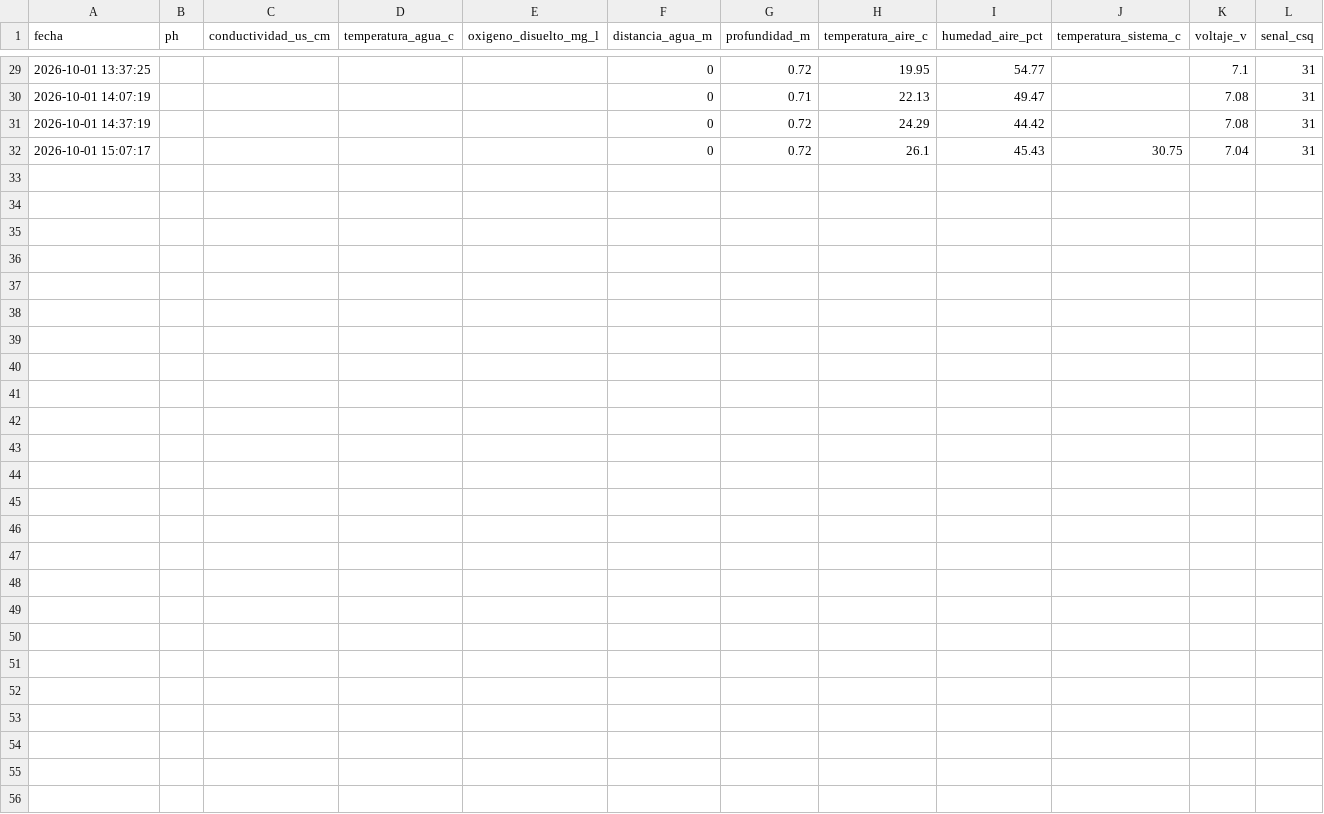
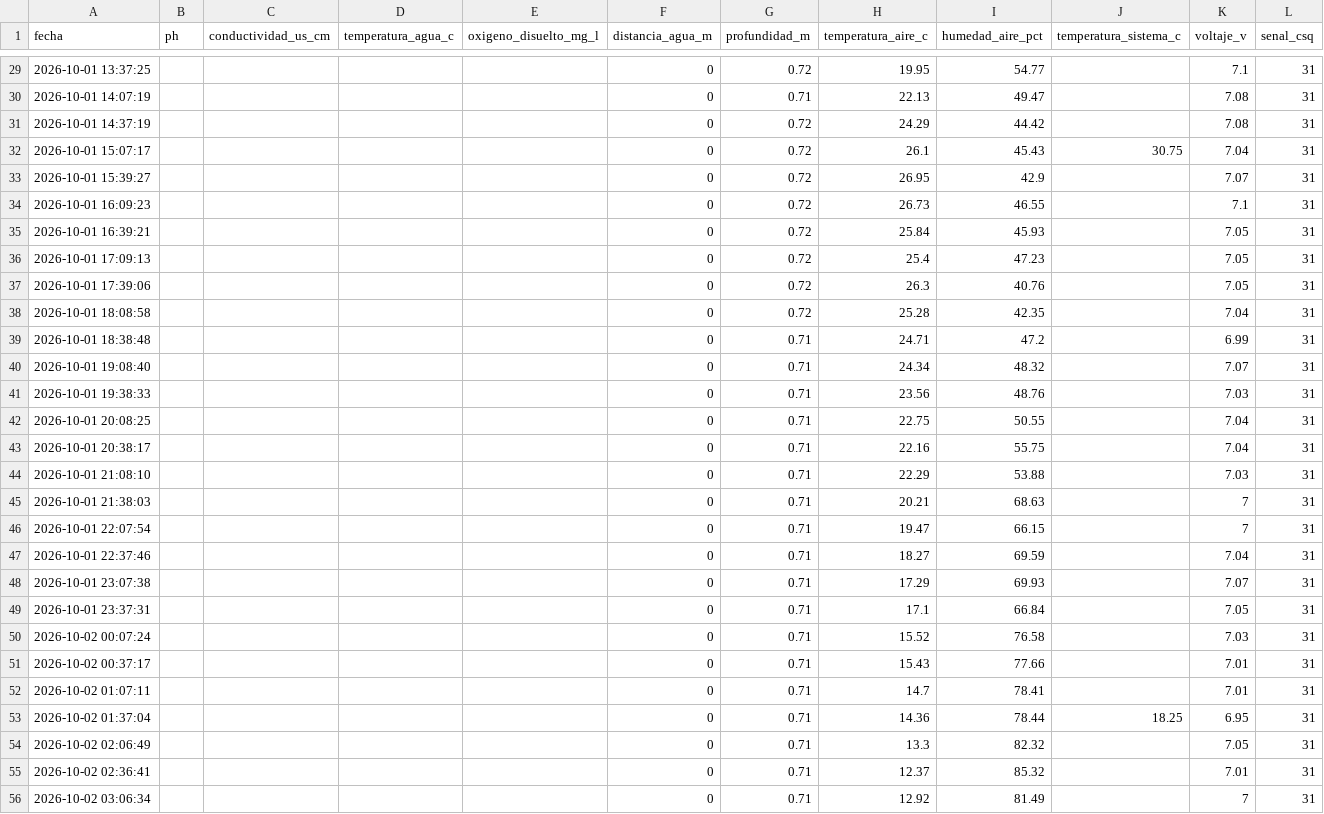
Before and after one commit to cmasudd/calidadAgua, a CSV file: data/LVAG-03/2026-10-part-001.csv, drawn as a sheet; only a part is shown, gaps mark what is left out.

Commit message:
data: actualización horaria

```diff
--- a/data/LVAG-03/2026-10-part-001.csv
+++ b/data/LVAG-03/2026-10-part-001.csv
@@ -32 +32,25 @@ fecha,ph,conductividad_us_cm,temperatura_agua_c,oxigeno_disuelto_mg_l,distancia_
 2026-10-01 15:07:17,,,,,0,0.72,26.1,45.43,30.75,7.04,31
+2026-10-01 15:39:27,,,,,0,0.72,26.95,42.9,,7.07,31
+2026-10-01 16:09:23,,,,,0,0.72,26.73,46.55,,7.1,31
+2026-10-01 16:39:21,,,,,0,0.72,25.84,45.93,,7.05,31
+2026-10-01 17:09:13,,,,,0,0.72,25.4,47.23,,7.05,31
+2026-10-01 17:39:06,,,,,0,0.72,26.3,40.76,,7.05,31
+2026-10-01 18:08:58,,,,,0,0.72,25.28,42.35,,7.04,31
+2026-10-01 18:38:48,,,,,0,0.71,24.71,47.2,,6.99,31
+2026-10-01 19:08:40,,,,,0,0.71,24.34,48.32,,7.07,31
+2026-10-01 19:38:33,,,,,0,0.71,23.56,48.76,,7.03,31
+2026-10-01 20:08:25,,,,,0,0.71,22.75,50.55,,7.04,31
+2026-10-01 20:38:17,,,,,0,0.71,22.16,55.75,,7.04,31
+2026-10-01 21:08:10,,,,,0,0.71,22.29,53.88,,7.03,31
+2026-10-01 21:38:03,,,,,0,0.71,20.21,68.63,,7,31
+2026-10-01 22:07:54,,,,,0,0.71,19.47,66.15,,7,31
+2026-10-01 22:37:46,,,,,0,0.71,18.27,69.59,,7.04,31
+2026-10-01 23:07:38,,,,,0,0.71,17.29,69.93,,7.07,31
+2026-10-01 23:37:31,,,,,0,0.71,17.1,66.84,,7.05,31
+2026-10-02 00:07:24,,,,,0,0.71,15.52,76.58,,7.03,31
+2026-10-02 00:37:17,,,,,0,0.71,15.43,77.66,,7.01,31
+2026-10-02 01:07:11,,,,,0,0.71,14.7,78.41,,7.01,31
+2026-10-02 01:37:04,,,,,0,0.71,14.36,78.44,18.25,6.95,31
+2026-10-02 02:06:49,,,,,0,0.71,13.3,82.32,,7.05,31
+2026-10-02 02:36:41,,,,,0,0.71,12.37,85.32,,7.01,31
+2026-10-02 03:06:34,,,,,0,0.71,12.92,81.49,,7,31
```
Also changed, not shown: data/AGUA-01/2026-10-part-001.csv, data/AGUA-02/2026-10-part-001.csv, 3 other files.
